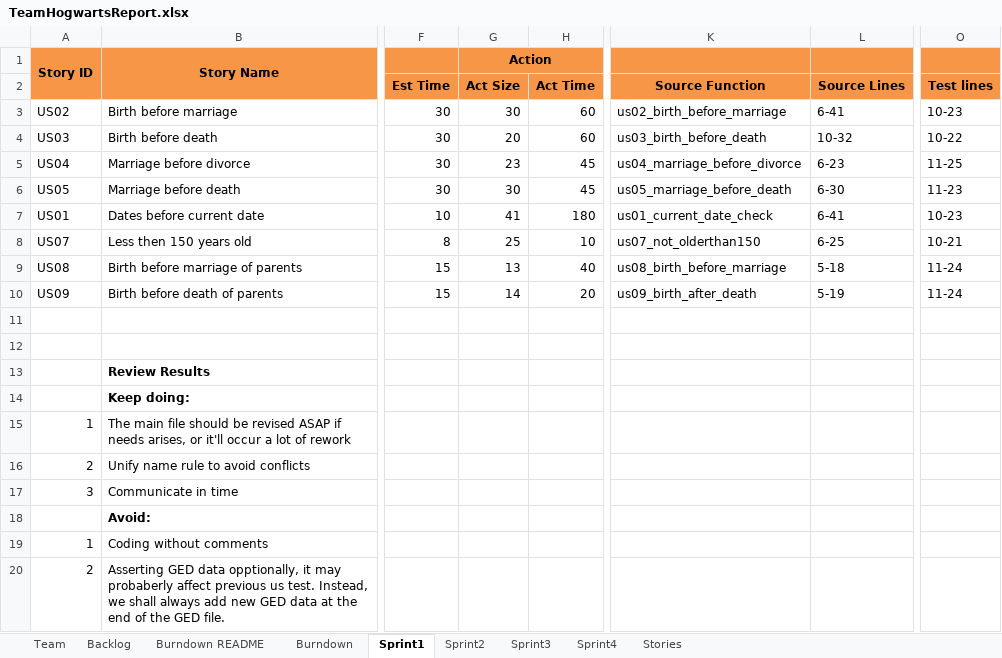
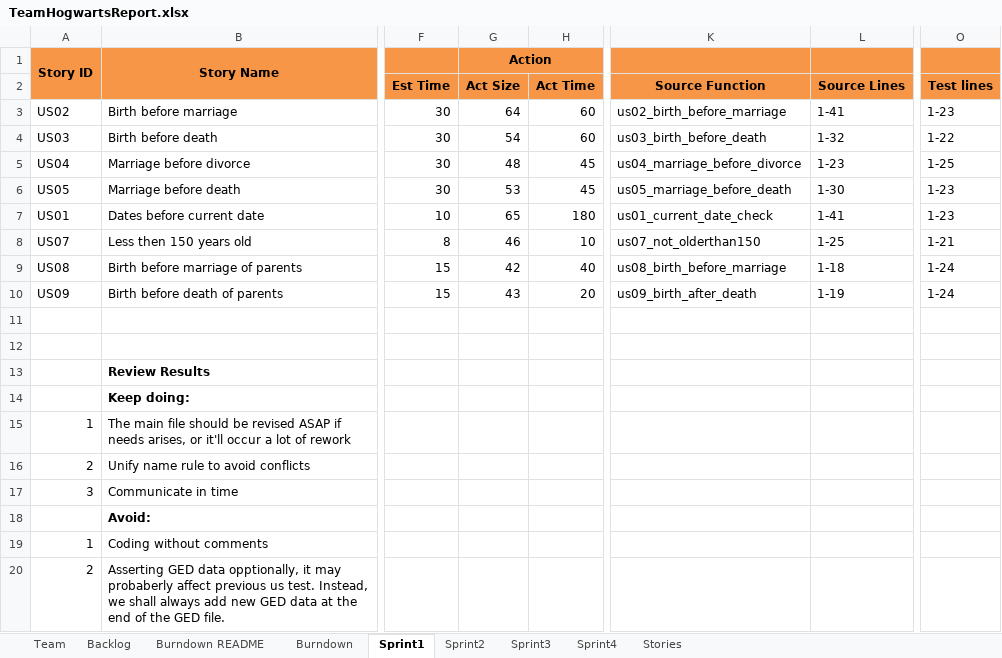
Before and after one commit to JoeyIsZY/ssw555tmHogwarts2020Spring, an Excel workbook: docs/TeamHogwartsReport.xlsx, sheet Sprint1, drawn as a sheet; only a part is shown, gaps mark what is left out; values as stored, in another font and other column widths than the file's, no borders; the diff names each change by its address in the sheet, - before the commit and + after, or states it on an @@ line.

Commit message:
update team report

```diff
--- a/docs/TeamHogwartsReport.xlsx (sheet Sprint1)
+++ b/docs/TeamHogwartsReport.xlsx (sheet Sprint1)
-G3 (Act Size): 30
+G3 (Act Size): 64
-L3 (Source Lines): 6-41
+L3 (Source Lines): 1-41
-O3 (Test lines): 10-23
+O3 (Test lines): 1-23
-G4 (Act Size): 20
+G4 (Act Size): 54
-L4 (Source Lines): 10-32
+L4 (Source Lines): 1-32
-O4 (Test lines): 10-22
+O4 (Test lines): 1-22
-G5 (Act Size): 23
+G5 (Act Size): 48
-L5 (Source Lines): 6-23
+L5 (Source Lines): 1-23
-O5 (Test lines): 11-25
+O5 (Test lines): 1-25
-G6 (Act Size): 30
+G6 (Act Size): 53
-L6 (Source Lines): 6-30
+L6 (Source Lines): 1-30
-O6 (Test lines): 11-23
+O6 (Test lines): 1-23
-G7 (Act Size): 41
+G7 (Act Size): 65
-L7 (Source Lines): 6-41
+L7 (Source Lines): 1-41
-O7 (Test lines): 10-23
+O7 (Test lines): 1-23
-G8 (Act Size): 25
+G8 (Act Size): 46
-L8 (Source Lines): 6-25
+L8 (Source Lines): 1-25
-O8 (Test lines): 10-21
+O8 (Test lines): 1-21
-G9 (Act Size): 13
+G9 (Act Size): 42
-L9 (Source Lines): 5-18
+L9 (Source Lines): 1-18
-O9:O10 (Test lines): 11-24
+O9:O10 (Test lines): 1-24
-G10 (Act Size): 14
+G10 (Act Size): 43
-L10 (Source Lines): 5-19
+L10 (Source Lines): 1-19
```
Also changed, not shown: sheet Burndown.
